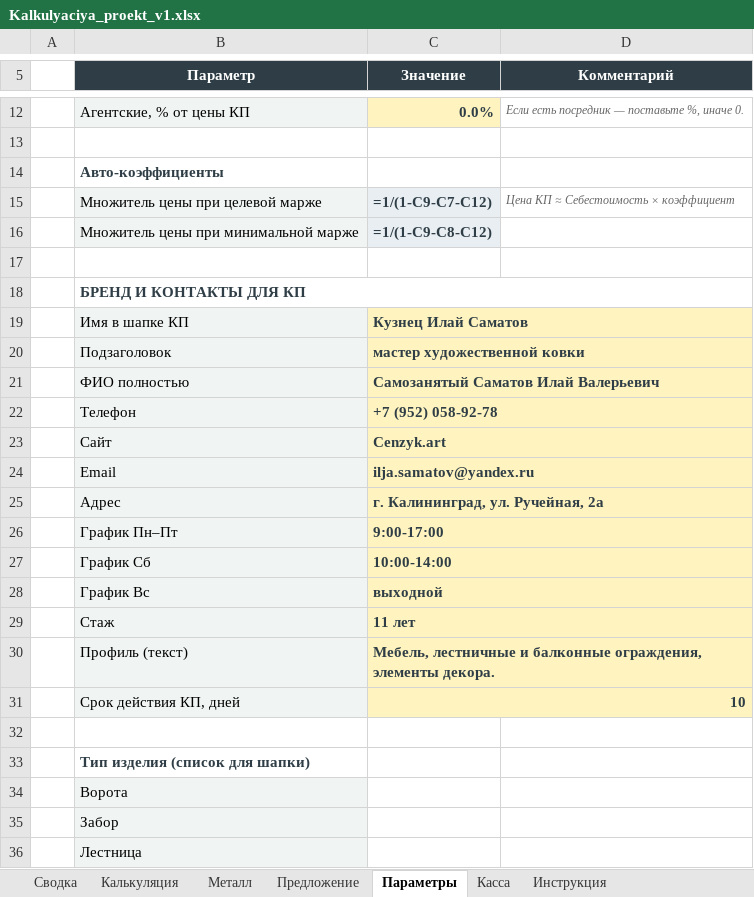
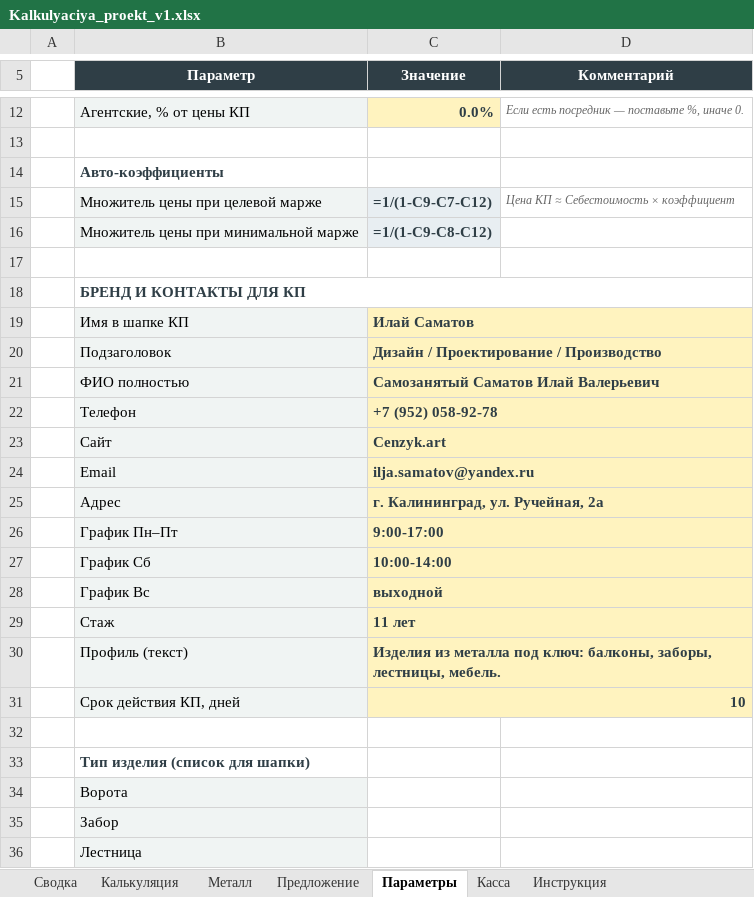
Before and after one commit to annashhe/cenzyk-art, an Excel workbook: templates/Kalkulyaciya_proekt_v1.xlsx, sheet Параметры, drawn as a sheet; only a part is shown, gaps mark what is left out; values as stored, in another font and other column widths than the file's, no borders; formulas without a stored value are shown as written; the diff names each change by its address in the sheet, - before the commit and + after, or states it on an @@ line.

```diff
--- a/templates/Kalkulyaciya_proekt_v1.xlsx (sheet Параметры)
+++ b/templates/Kalkulyaciya_proekt_v1.xlsx (sheet Параметры)
-C19 (Значение): Кузнец Илай Саматов
+C19 (Значение): Илай Саматов
-C20 (Значение): мастер художественной ковки
+C20 (Значение): Дизайн / Проектирование / Производство
-C30 (Значение): Мебель, лестничные и балконные ограждения, элементы декора.
+C30 (Значение): Изделия из металла под ключ: балконы, заборы, лестницы, мебель.
```
Also changed, not shown: sheet Калькуляция, sheet Металл, sheet Предложение, sheet Сводка, sheet Инструкция, sheet Касса, templates/Калькуляция_проект_v1.xlsx.
